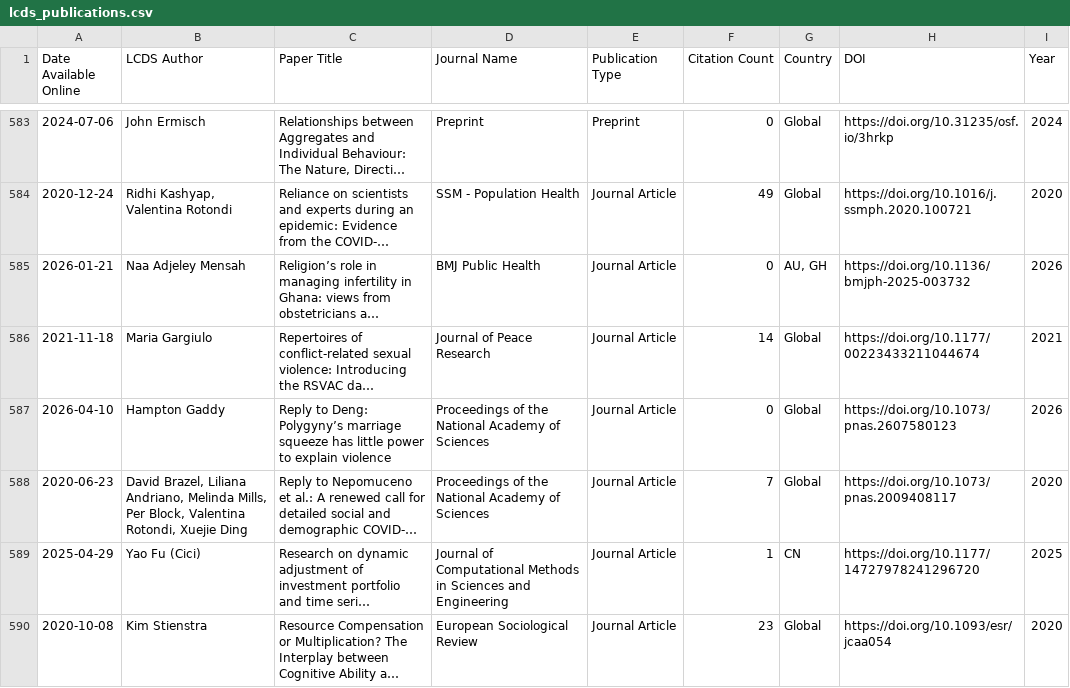
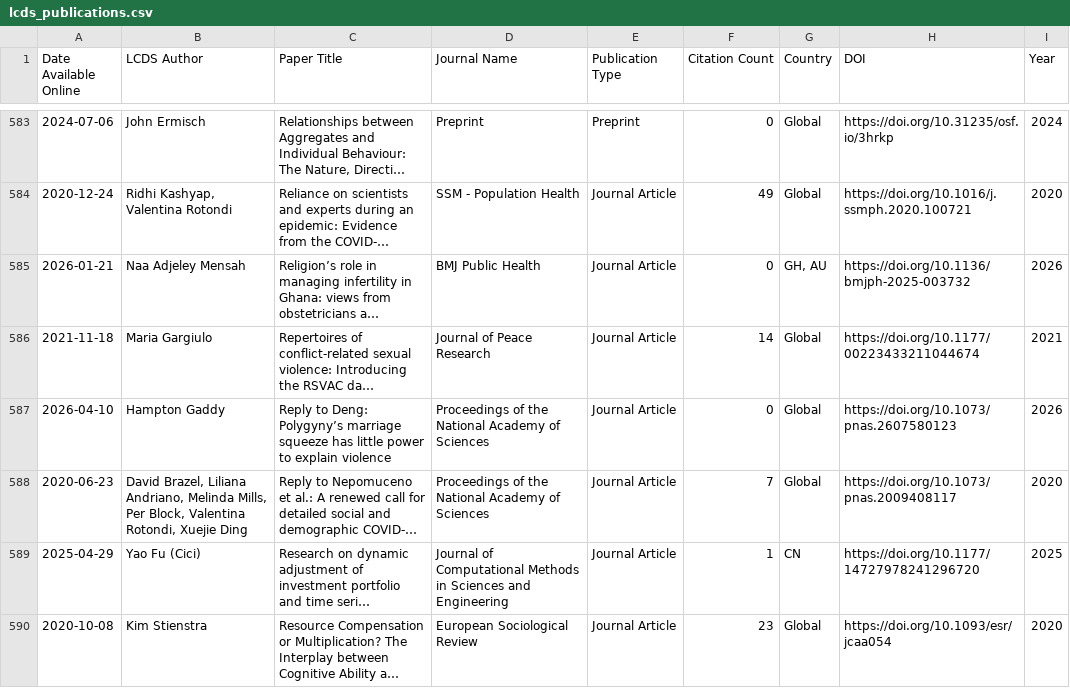
Before and after one commit to shamshxis/lcds-pubstracker, a CSV file: data/lcds_publications.csv, drawn as a sheet; only a part is shown, gaps mark what is left out; long unchanged cells end in …; the diff names each change by its address in the sheet, - before the commit and + after, or states it on an @@ line.

```diff
--- a/data/lcds_publications.csv
+++ b/data/lcds_publications.csv
-G585 (Country): AU, GH
+G585 (Country): GH, AU
```
